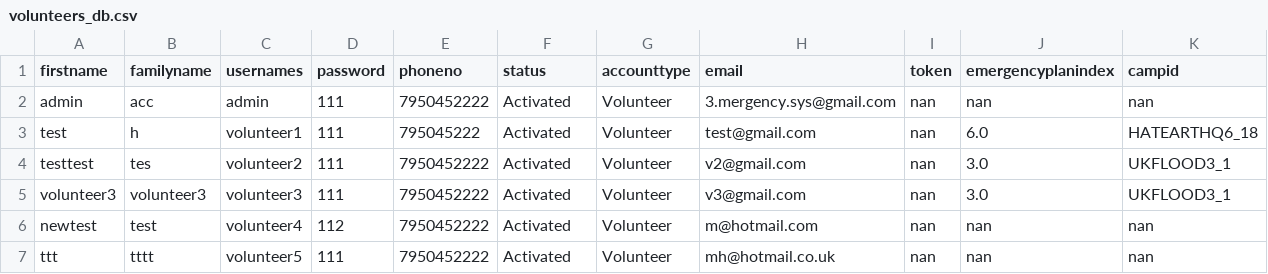
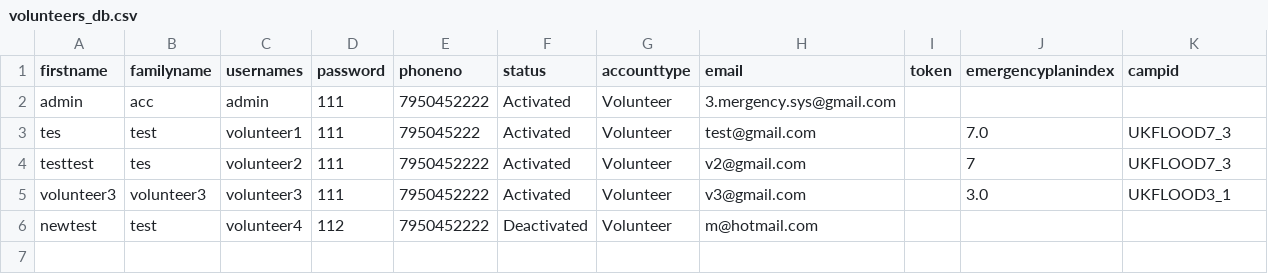
Before and after one commit to MinhazH99/introprogramming, a CSV file: volunteers_db.csv, drawn as a sheet.

```diff
--- a/volunteers_db.csv
+++ b/volunteers_db.csv
@@ -1,7 +1,6 @@
 firstname,familyname,usernames,password,phoneno,status,accounttype,email,token,emergencyplanindex,campid
-admin,acc,admin,111,7950452222,Activated,Volunteer,3.mergency.sys@gmail.com,nan,nan,nan
-test,h,volunteer1,111,795045222,Activated,Volunteer,test@gmail.com,nan,6.0,HATEARTHQ6_18
-testtest,tes,volunteer2,111,7950452222,Activated,Volunteer,v2@gmail.com,nan,3.0,UKFLOOD3_1
-volunteer3,volunteer3,volunteer3,111,7950452222,Activated,Volunteer,v3@gmail.com,nan,3.0,UKFLOOD3_1
-newtest,test,volunteer4,112,7950452222,Activated,Volunteer,m@hotmail.com,nan,nan,nan
-ttt,tttt,volunteer5,111,7950452222,Activated,Volunteer,mh@hotmail.co.uk,nan,nan,nan
+admin,acc,admin,111,7950452222,Activated,Volunteer,3.mergency.sys@gmail.com,,,
+tes,test,volunteer1,111,795045222,Activated,Volunteer,test@gmail.com,,7.0,UKFLOOD7_3
+testtest,tes,volunteer2,111,7950452222,Activated,Volunteer,v2@gmail.com,,7,UKFLOOD7_3
+volunteer3,volunteer3,volunteer3,111,7950452222,Activated,Volunteer,v3@gmail.com,,3.0,UKFLOOD3_1
+newtest,test,volunteer4,112,7950452222,Deactivated,Volunteer,m@hotmail.com,,,
```
Also changed, not shown: CampDetails.csv, EmergencyPlans.csv, 6 other files.
